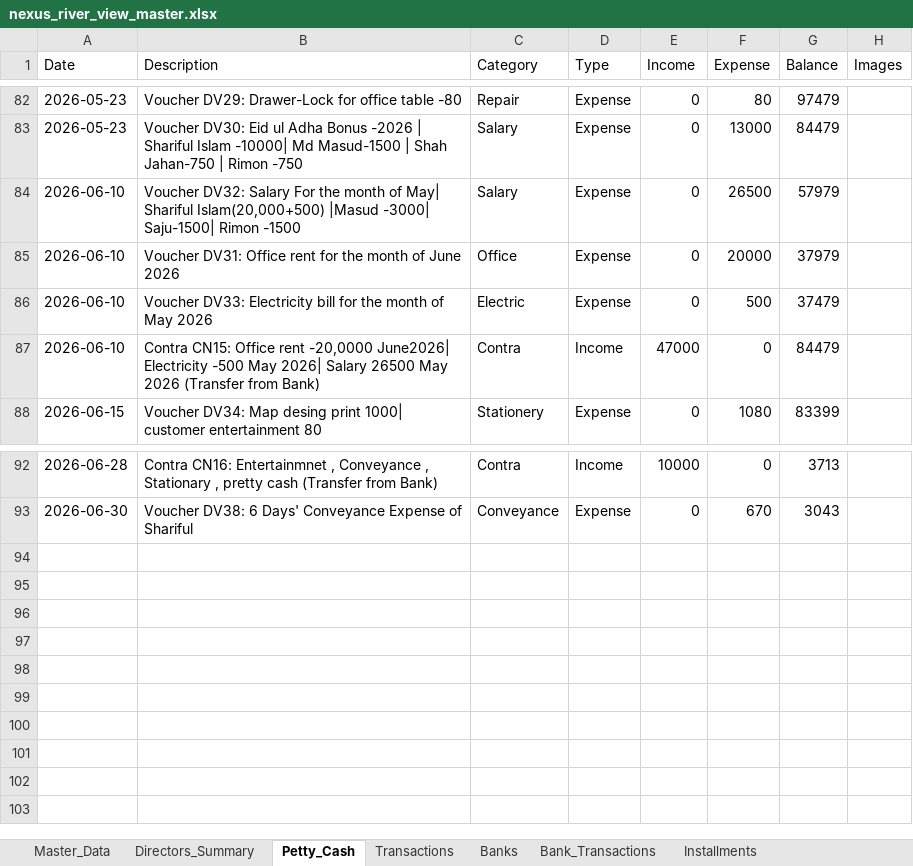
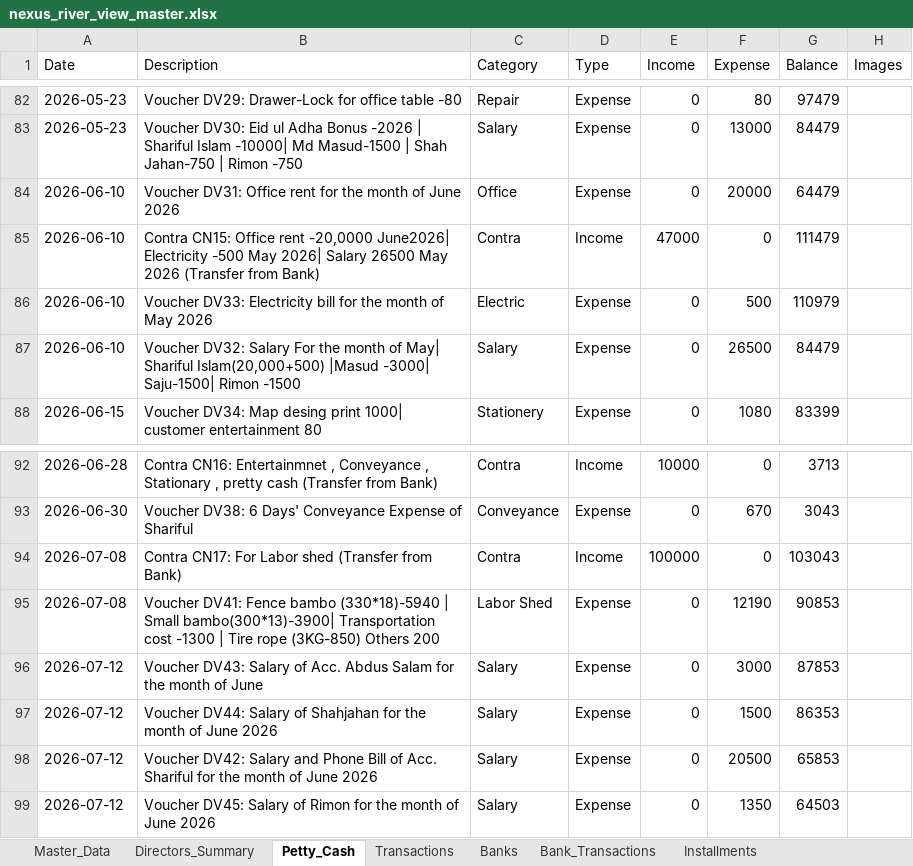
Before and after one commit to pythonicshariful/Nexus-River-View, an Excel workbook: nexus_river_view_master.xlsx, sheet Petty_Cash, drawn as a sheet; only a part is shown, gaps mark what is left out; values as stored, in another font and other column widths than the file's, no borders; removed rows and columns are numbered as before the commit, all else as after; the diff names each change by its address in the sheet, - before the commit and + after, or states it on an @@ line.

Commit message:
income and expense added

```diff
--- a/nexus_river_view_master.xlsx (sheet Petty_Cash)
+++ b/nexus_river_view_master.xlsx (sheet Petty_Cash)
-row 84: 2026-06-10 | Voucher DV32: Salary For the month of May| Shariful Islam(20,000+500) |Masud -3000| Saju-1500| Rimon -1500 | Salary | Expense | 0 | 26500 | 57979
-G84 (Balance): 37979
+G84 (Balance): 64479
+row 85: 2026-06-10 | Contra CN15: Office rent -20,0000 June2026| Electricity -500 May 2026| Salary 26500 May 2026 (Transfer from Bank) | Contra | Income | 47000 | 0 | 111479
-G86 (Balance): 37479
+G86 (Balance): 110979
-B87 (Description): Contra CN15: Office rent -20,0000 June2026| Electricity -500 May 2026| Salary 26500 May 2026 (Transfer from Bank)
+B87 (Description): Voucher DV32: Salary For the month of May| Shariful Islam(20,000+500) |Masud -3000| Saju-1500| Rimon -1500
-C87 (Category): Contra
+C87 (Category): Salary
-D87 (Type): Income
+D87 (Type): Expense
-E87 (Income): 47000
+E87 (Income): 0
-F87 (Expense): 0
+F87 (Expense): 26500
+row 94: 2026-07-08 | Contra CN17: For Labor shed (Transfer from Bank) | Contra | Income | 100000 | 0 | 103043
+row 95: 2026-07-08 | Voucher DV41: Fence bambo (330*18)-5940 | Small bambo(300*13)-3900| Transportation cost -1300 | Tire rope (3KG-850) Others 200 | Labor Shed | Expense | 0 | 12190 | 90853
+row 96: 2026-07-12 | Voucher DV43: Salary of Acc. Abdus Salam for the month of June | Salary | Expense | 0 | 3000 | 87853
+row 97: 2026-07-12 | Voucher DV44: Salary of Shahjahan for the month of June 2026 | Salary | Expense | 0 | 1500 | 86353
+row 98: 2026-07-12 | Voucher DV42: Salary and Phone Bill of Acc. Shariful for the month of June 2026 | Salary | Expense | 0 | 20500 | 65853
+row 99: 2026-07-12 | Voucher DV45: Salary of Rimon for the month of June 2026 | Salary | Expense | 0 | 1350 | 64503
```
Also changed, not shown: sheet Bank_Transactions, 10 other files.
